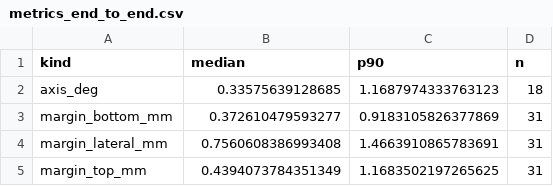
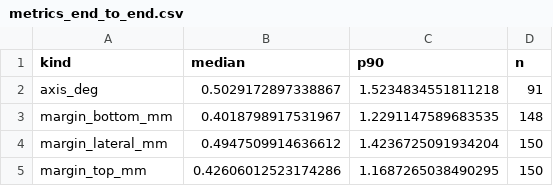
Before and after one commit to theorcos239/LCT_2026, a CSV file: runs/keypoints/metrics_end_to_end.csv, drawn as a sheet.

```diff
--- a/runs/keypoints/metrics_end_to_end.csv
+++ b/runs/keypoints/metrics_end_to_end.csv
@@ -1,5 +1,5 @@
 kind,median,p90,n
-axis_deg,0.33575639128685,1.1687974333763123,18
-margin_bottom_mm,0.372610479593277,0.9183105826377869,31
-margin_lateral_mm,0.7560608386993408,1.4663910865783691,31
-margin_top_mm,0.4394073784351349,1.1683502197265625,31
+axis_deg,0.5029172897338867,1.5234834551811218,91
+margin_bottom_mm,0.4018798917531967,1.2291147589683535,148
+margin_lateral_mm,0.4947509914636612,1.4236725091934204,150
+margin_top_mm,0.42606012523174286,1.1687265038490295,150
```
Also changed, not shown: runs/keypoints/metrics_per_point.csv, runs/keypoints/thresholds.csv, 5 other files.
